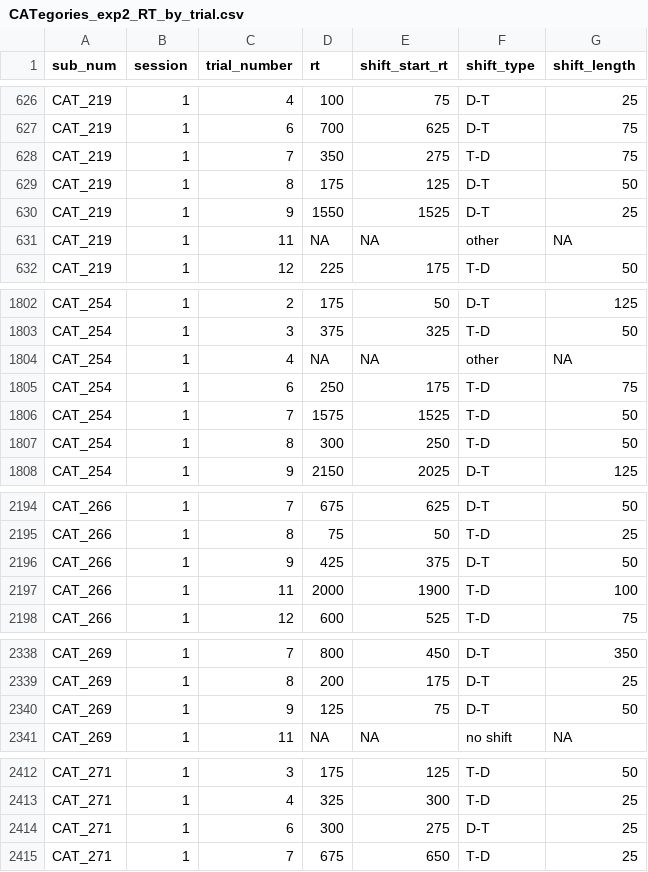
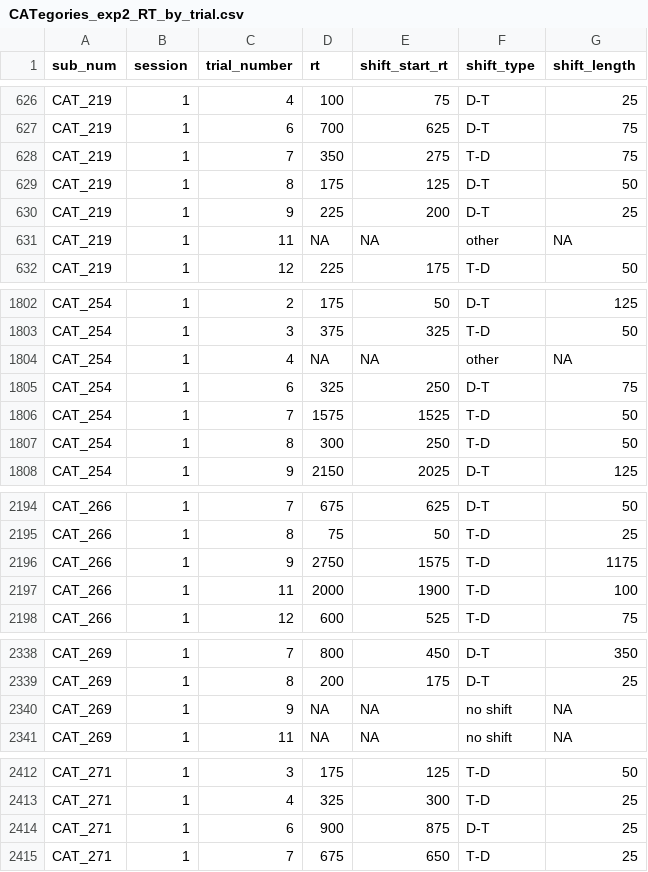
Before and after one commit to mzettersten/lwl_typ_animals, a CSV file: data_analysis/registered_report/data/processed_data/CATegories_exp2_RT_by_trial.csv, drawn as a sheet; only a part is shown, gaps mark what is left out.

Commit message:
updated experience analysis, added RT by experience analysis

```diff
--- a/data_analysis/registered_report/data/processed_data/CATegories_exp2_RT_by_trial.csv
+++ b/data_analysis/registered_report/data/processed_data/CATegories_exp2_RT_by_trial.csv
@@ -629,3 +629,3 @@ CAT_219,1,7,350,275,T-D,75
 CAT_219,1,8,175,125,D-T,50
-CAT_219,1,9,1550,1525,D-T,25
+CAT_219,1,9,225,200,D-T,25
 CAT_219,1,11,NA,NA,other,NA
@@ -1804,3 +1804,3 @@ CAT_254,1,3,375,325,T-D,50
 CAT_254,1,4,NA,NA,other,NA
-CAT_254,1,6,250,175,T-D,75
+CAT_254,1,6,325,250,D-T,75
 CAT_254,1,7,1575,1525,T-D,50
@@ -2195,3 +2195,3 @@ CAT_266,1,7,675,625,D-T,50
 CAT_266,1,8,75,50,T-D,25
-CAT_266,1,9,425,375,D-T,50
+CAT_266,1,9,2750,1575,T-D,1175
 CAT_266,1,11,2000,1900,T-D,100
@@ -2339,3 +2339,3 @@ CAT_269,1,7,800,450,D-T,350
 CAT_269,1,8,200,175,D-T,25
-CAT_269,1,9,125,75,D-T,50
+CAT_269,1,9,NA,NA,no shift,NA
 CAT_269,1,11,NA,NA,no shift,NA
@@ -2413,3 +2413,3 @@ CAT_271,1,3,175,125,T-D,50
 CAT_271,1,4,325,300,T-D,25
-CAT_271,1,6,300,275,D-T,25
+CAT_271,1,6,900,875,D-T,25
 CAT_271,1,7,675,650,T-D,25
```
Also changed, not shown: 1 other file.
